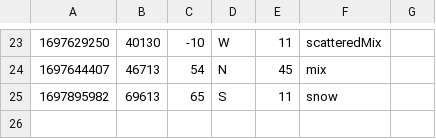
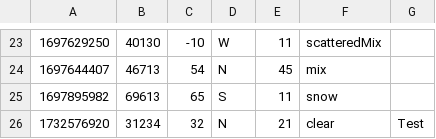
Before and after one commit to johndoans/computer-networks-class-project, a CSV file: data.csv, drawn as a sheet; only a part is shown, gaps mark what is left out.

```diff
--- a/data.csv
+++ b/data.csv
@@ -25 +25,2 @@
 1697895982,69613,65,S,11,snow
+1732576920,31234,32,N,21,clear,Test
```
Also changed, not shown: 1 other file.
